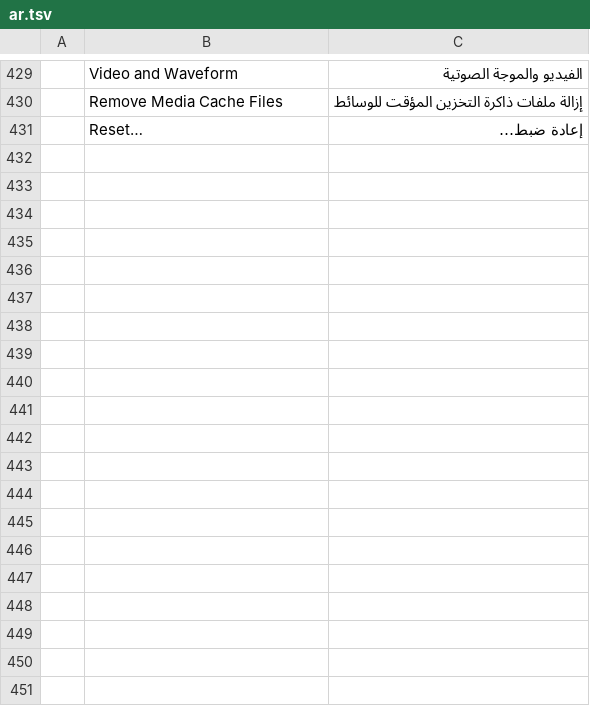
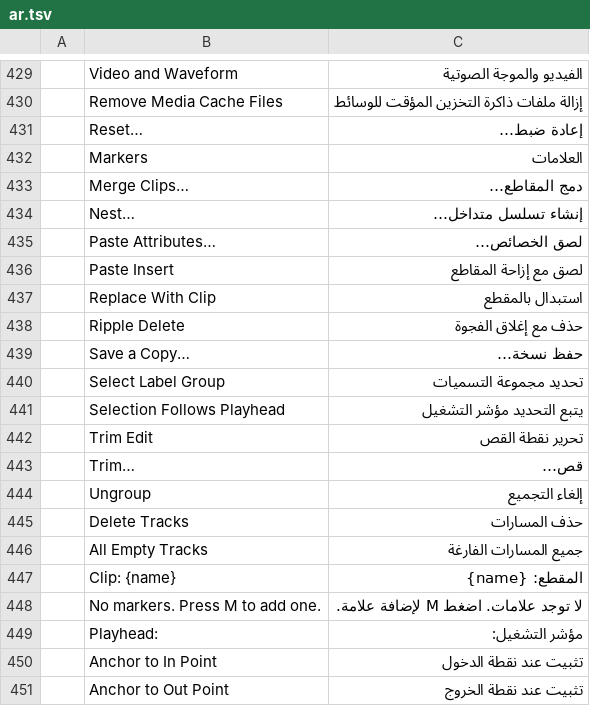
Before and after one commit to myt35269-coder/FilmCraft-Arabic, a TSV file: crates/ui-egui/src/i18n/ar.tsv, drawn as a sheet; only a part is shown, gaps mark what is left out; the diff covers the shown part only.

```diff
--- a/crates/ui-egui/src/i18n/ar.tsv
+++ b/crates/ui-egui/src/i18n/ar.tsv
@@ -431 +431,21 @@
 	Reset…	إعادة ضبط…
+	Markers	العلامات
+	Merge Clips…	دمج المقاطع…
+	Nest…	إنشاء تسلسل متداخل…
+	Paste Attributes…	لصق الخصائص…
+	Paste Insert	لصق مع إزاحة المقاطع
+	Replace With Clip	استبدال بالمقطع
+	Ripple Delete	حذف مع إغلاق الفجوة
+	Save a Copy…	حفظ نسخة…
+	Select Label Group	تحديد مجموعة التسميات
+	Selection Follows Playhead	يتبع التحديد مؤشر التشغيل
+	Trim Edit	تحرير نقطة القص
+	Trim…	قص…
+	Ungroup	إلغاء التجميع
+	Delete Tracks	حذف المسارات
+	All Empty Tracks	جميع المسارات الفارغة
+	Clip: {name}	المقطع: {name}
+	No markers. Press M to add one.	لا توجد علامات. اضغط M لإضافة علامة.
+	Playhead:	مؤشر التشغيل:
+	Anchor to In Point	تثبيت عند نقطة الدخول
+	Anchor to Out Point	تثبيت عند نقطة الخروج
```
Also changed, not shown: 80 added rows elsewhere in this file.
